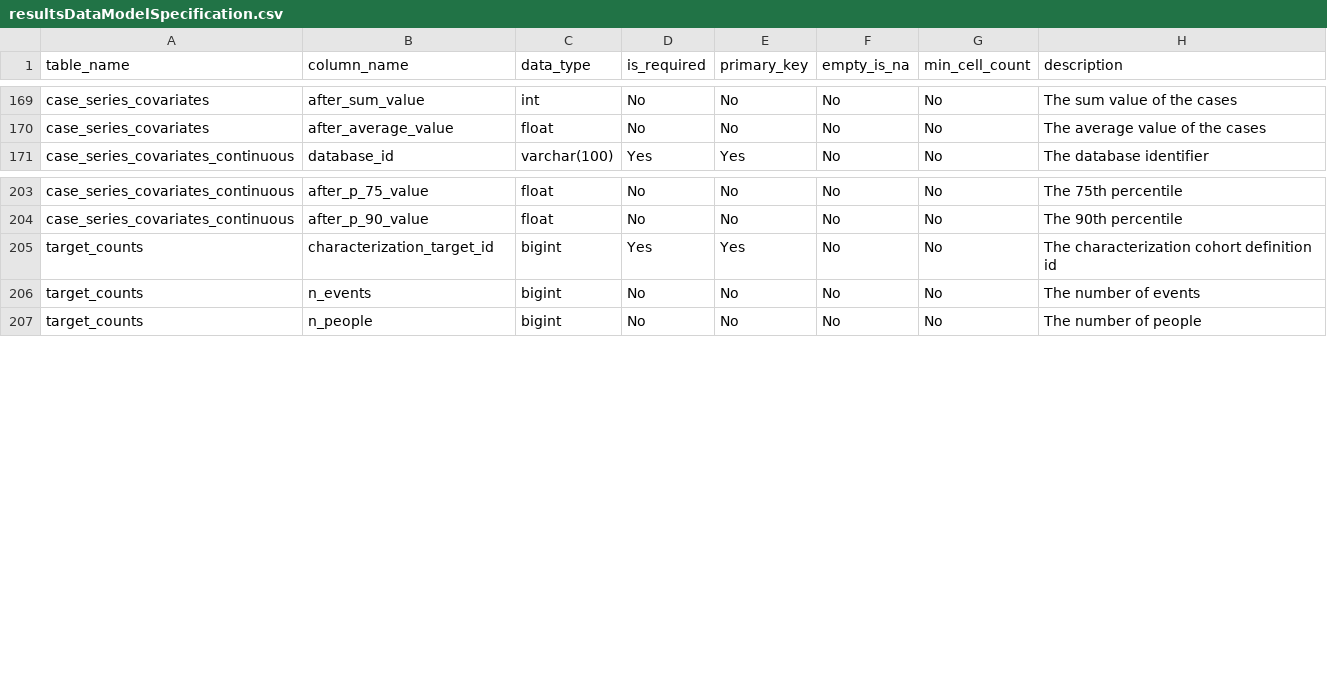
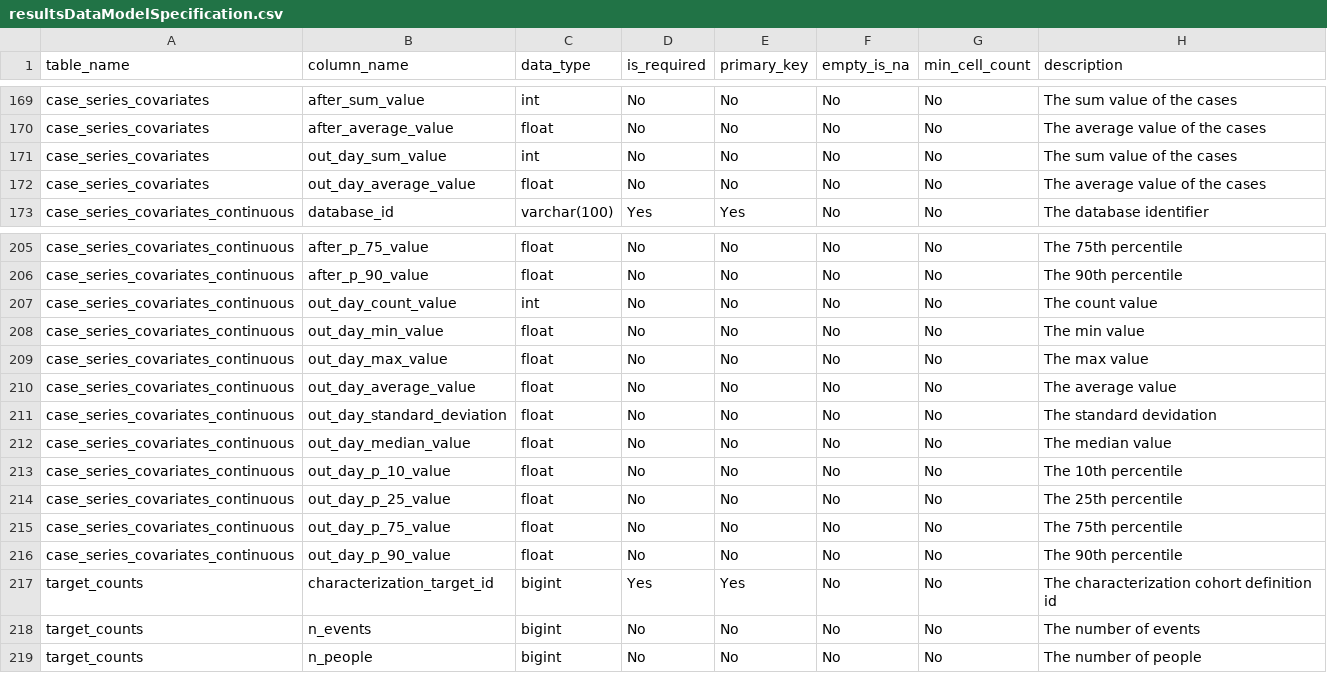
Before and after one commit to OHDSI/Characterization, a CSV file: inst/settings/resultsDataModelSpecification.csv, drawn as a sheet; only a part is shown, gaps mark what is left out; the diff names each change by its address in the sheet, - before the commit and + after, or states it on an @@ line.

Commit message:
updating case series
- splitting day of outcome out

```diff
--- a/inst/settings/resultsDataModelSpecification.csv
+++ b/inst/settings/resultsDataModelSpecification.csv
+row 171: case_series_covariates | out_day_sum_value | int | No | No | No | No | The sum value of the cases
+row 172: case_series_covariates | out_day_average_value | float | No | No | No | No | The average value of the cases
+row 207: case_series_covariates_continuous | out_day_count_value | int | No | No | No | No | The count value
+row 208: case_series_covariates_continuous | out_day_min_value | float | No | No | No | No | The min value
+row 209: case_series_covariates_continuous | out_day_max_value | float | No | No | No | No | The max value
+row 210: case_series_covariates_continuous | out_day_average_value | float | No | No | No | No | The average value
+row 211: case_series_covariates_continuous | out_day_standard_deviation | float | No | No | No | No | The standard devidation
+row 212: case_series_covariates_continuous | out_day_median_value | float | No | No | No | No | The median value
+row 213: case_series_covariates_continuous | out_day_p_10_value | float | No | No | No | No | The 10th percentile
+row 214: case_series_covariates_continuous | out_day_p_25_value | float | No | No | No | No | The 25th percentile
+row 215: case_series_covariates_continuous | out_day_p_75_value | float | No | No | No | No | The 75th percentile
+row 216: case_series_covariates_continuous | out_day_p_90_value | float | No | No | No | No | The 90th percentile
```
Also changed, not shown: 7 other files.
